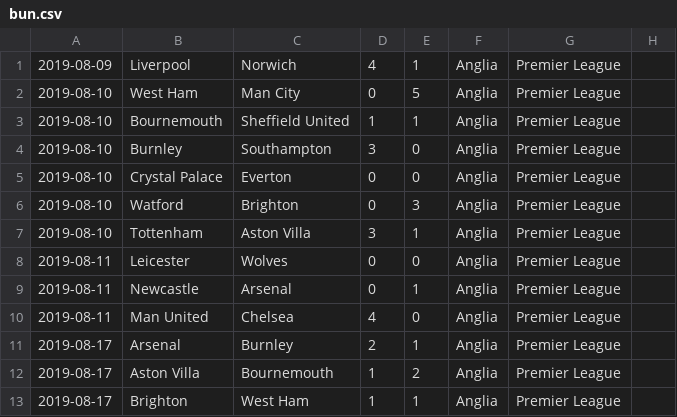
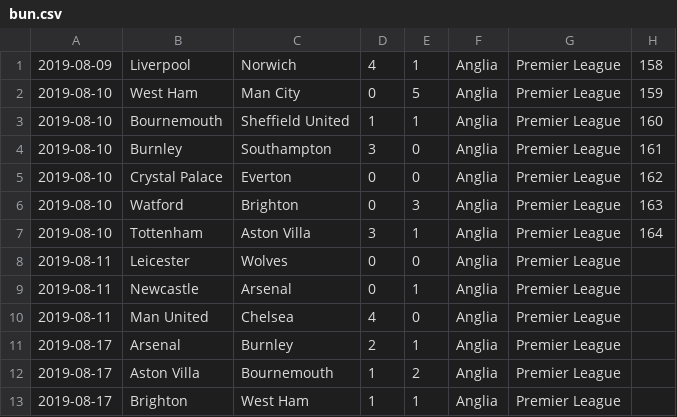
Before and after one commit to byboyrr/Licenta, a CSV file: src/main/resources/bun.csv, drawn as a sheet; only a part is shown.

```diff
--- a/src/main/resources/bun.csv
+++ b/src/main/resources/bun.csv
@@ -1,8 +1,8 @@
-2019-08-09,Liverpool,Norwich,4,1,Anglia,Premier League
-2019-08-10,West Ham,Man City,0,5,Anglia,Premier League
-2019-08-10,Bournemouth,Sheffield United,1,1,Anglia,Premier League
-2019-08-10,Burnley,Southampton,3,0,Anglia,Premier League
-2019-08-10,Crystal Palace,Everton,0,0,Anglia,Premier League
-2019-08-10,Watford,Brighton,0,3,Anglia,Premier League
-2019-08-10,Tottenham,Aston Villa,3,1,Anglia,Premier League
+2019-08-09,Liverpool,Norwich,4,1,Anglia,Premier League,158
+2019-08-10,West Ham,Man City,0,5,Anglia,Premier League,159
+2019-08-10,Bournemouth,Sheffield United,1,1,Anglia,Premier League,160
+2019-08-10,Burnley,Southampton,3,0,Anglia,Premier League,161
+2019-08-10,Crystal Palace,Everton,0,0,Anglia,Premier League,162
+2019-08-10,Watford,Brighton,0,3,Anglia,Premier League,163
+2019-08-10,Tottenham,Aston Villa,3,1,Anglia,Premier League,164
 2019-08-11,Leicester,Wolves,0,0,Anglia,Premier League
```
Also changed, not shown: 1 other file.
